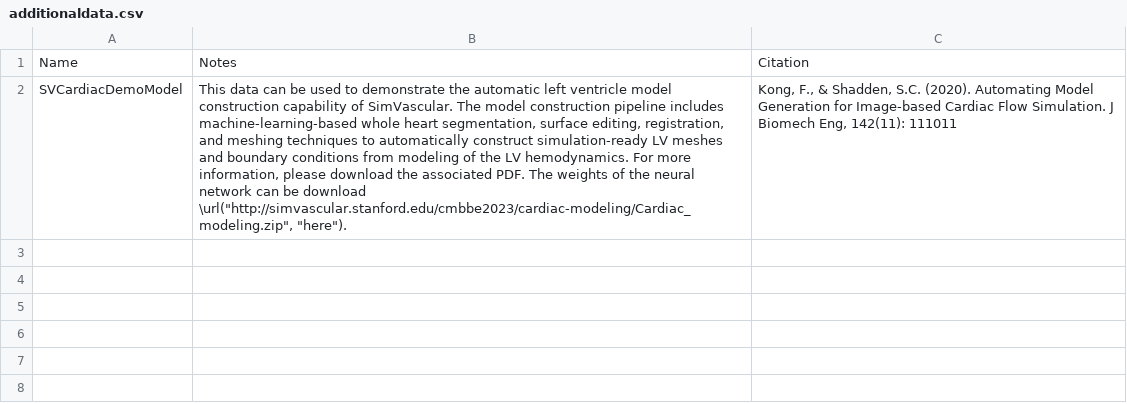
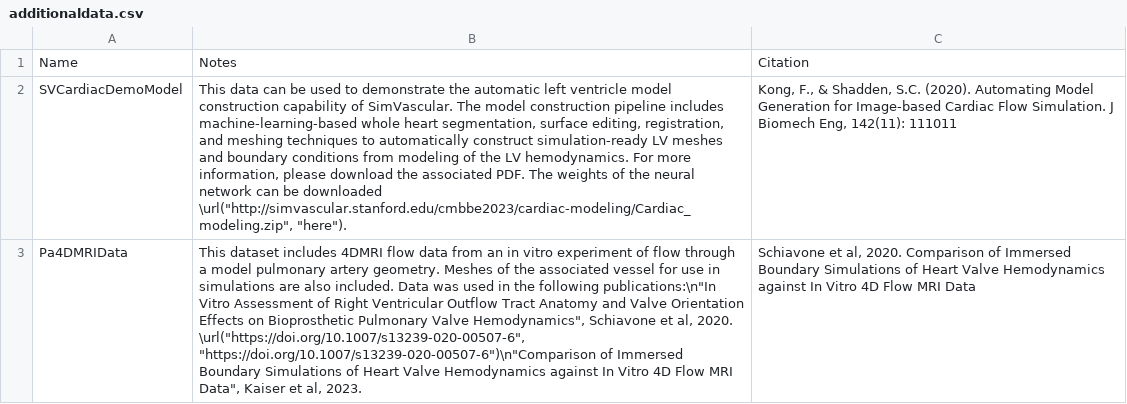
Before and after one commit to SimVascular/vascularmodel, a CSV file: dataset/additionaldata.csv, drawn as a sheet; the diff names each change by its address in the sheet, - before the commit and + after, or states it on an @@ line.

Commit message:
Add Pa4DMRIData

```diff
--- a/dataset/additionaldata.csv
+++ b/dataset/additionaldata.csv
-B2: …can be download \url("http://simvascular.stanford.edu/cmbbe2023/cardiac-modeling/Cardiac_modeling.zip", "here").
+B2: …can be downloaded \url("http://simvascular.stanford.edu/cmbbe2023/cardiac-modeling/Cardiac_modeling.zip", "here").
+row 3: Pa4DMRIData | This dataset includes 4DMRI flow data from an in vitro experiment of flow through a model pulmonary artery geometry. Meshes of the associated vessel for use in simulations are also included. Data was used in the following publications:\n"In Vitro Assessment of Right Ventricular Outflow Tract Anatomy and Valve Orientation Effects on Bioprosthetic Pulmonary Valve Hemodynamics", Schiavone et al, 2020. \url("https://doi.org/10.1007/s13239-020-00507-6", "https://doi.org/10.1007/s13239-020-00507-6")\n"Comparison of Immersed Boundary Simulations of Heart Valve Hemodynamics against In Vitro 4D Flow MRI Data", Kaiser et al, 2023. | Schiavone et al, 2020. Comparison of Immersed Boundary Simulations of Heart Valve Hemodynamics against In Vitro 4D Flow MRI Data
```
Also changed, not shown: 2 other files.
